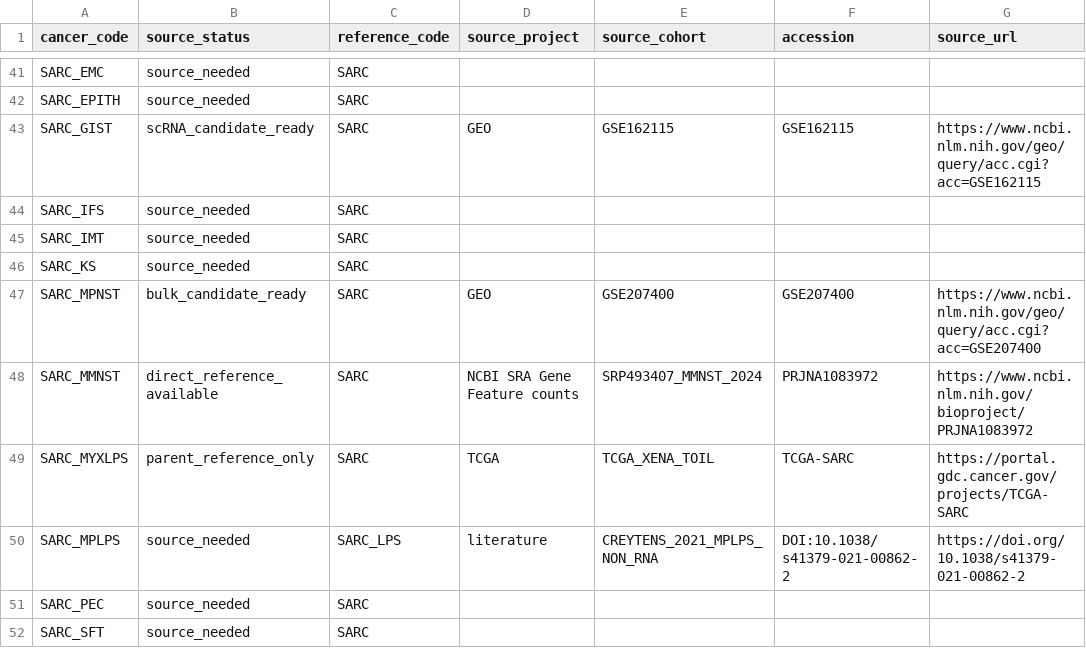
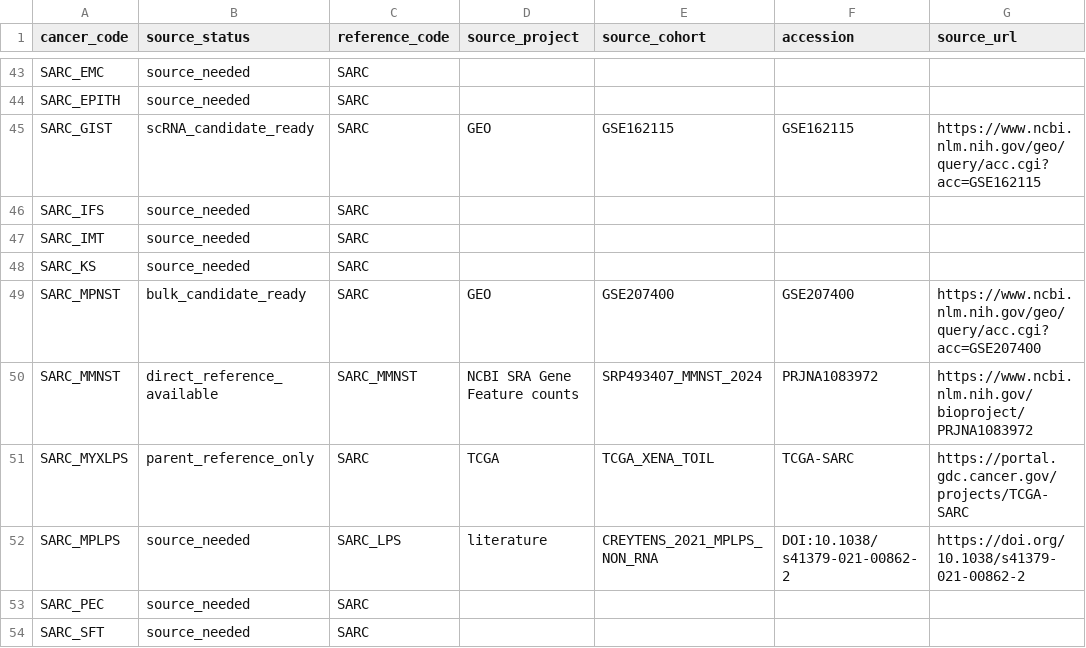
Before and after one commit to pirl-unc/cancerdata, a CSV file: oncoref/data/cancer-expression-source-candidates.csv, drawn as a sheet; only a part is shown, gaps mark what is left out; addresses are those after the commit; the diff covers the shown part only; the diff names each change by its address in the sheet, - before the commit and + after, or states it on an @@ line.

```diff
--- a/oncoref/data/cancer-expression-source-candidates.csv
+++ b/oncoref/data/cancer-expression-source-candidates.csv
-C50 (reference_code): SARC
+C50 (reference_code): SARC_MMNST
```
Also changed, not shown: 2 added rows and 50 edited cells elsewhere in this file, 9 other files.
